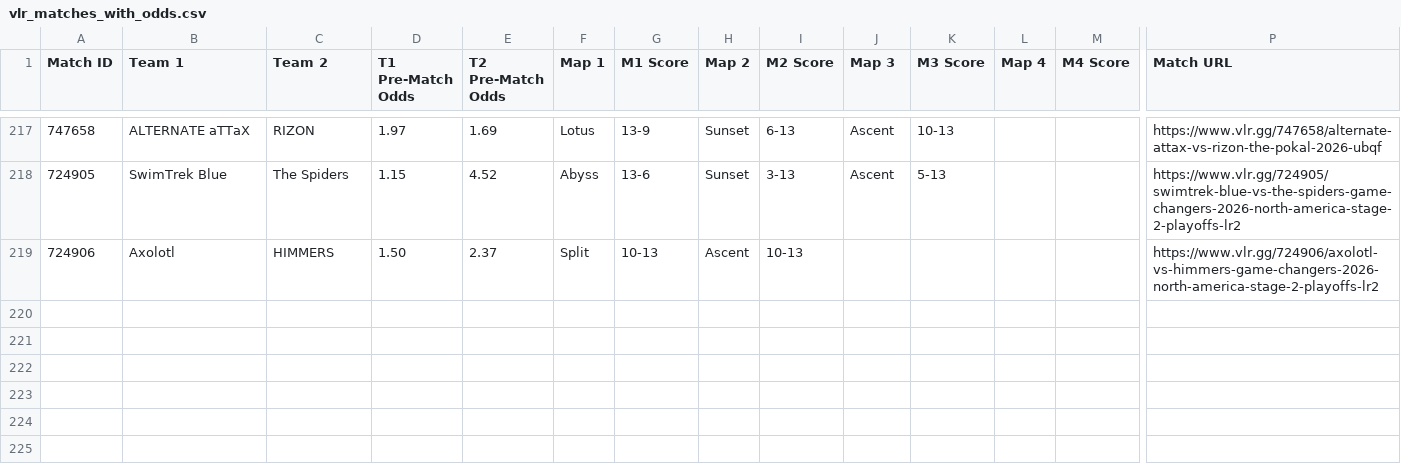
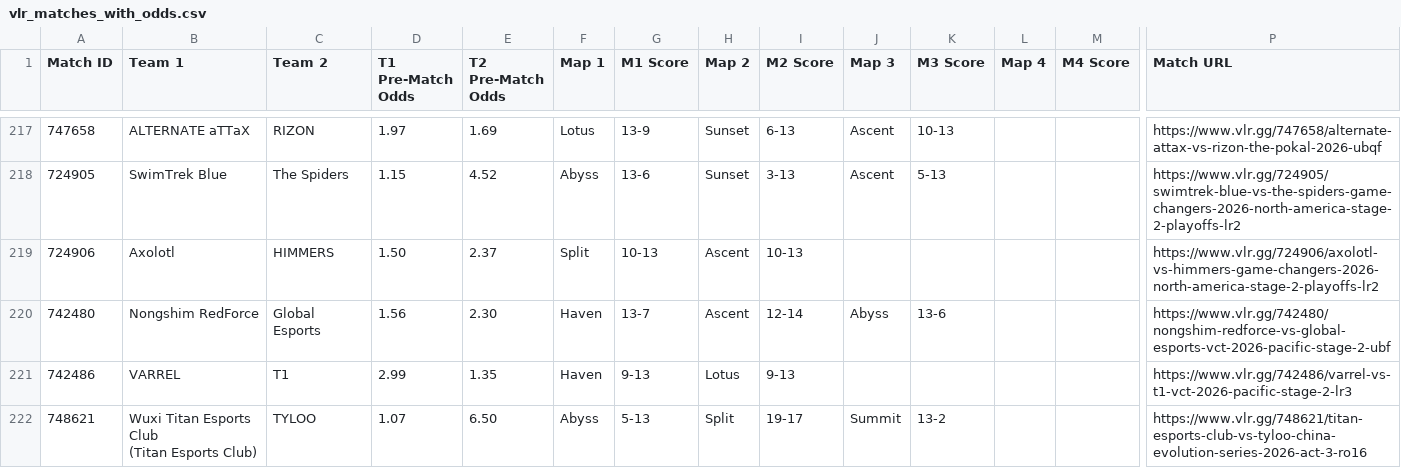
Before and after one commit to poveshcannoo/ValorantScrapping, a CSV file: vlr_matches_with_odds.csv, drawn as a sheet; only a part is shown, gaps mark what is left out; rows hold the shown columns only; ↵ is a line break in a cell; the diff names each change by its address in the sheet, - before the commit and + after, or states it on an @@ line.

```diff
--- a/vlr_matches_with_odds.csv
+++ b/vlr_matches_with_odds.csv
+row 220: 742480 | Nongshim RedForce | Global Esports | 1.56 | 2.30 | Haven | 13-7 | Ascent | 12-14 | Abyss | 13-6 |  |  | https://www.vlr.gg/742480/nongshim-redforce-vs-global-esports-vct-2026-pacific-stage-2-ubf
+row 221: 742486 | VARREL | T1 | 2.99 | 1.35 | Haven | 9-13 | Lotus | 9-13 |  |  |  |  | https://www.vlr.gg/742486/varrel-vs-t1-vct-2026-pacific-stage-2-lr3
+row 222: 748621 | Wuxi Titan Esports Club ↵ (Titan Esports Club) | TYLOO | 1.07 | 6.50 | Abyss | 5-13 | Split | 19-17 | Summit | 13-2 |  |  | https://www.vlr.gg/748621/titan-esports-club-vs-tyloo-china-evolution-series-2026-act-3-ro16
```
Also changed, not shown: 1 other file.
